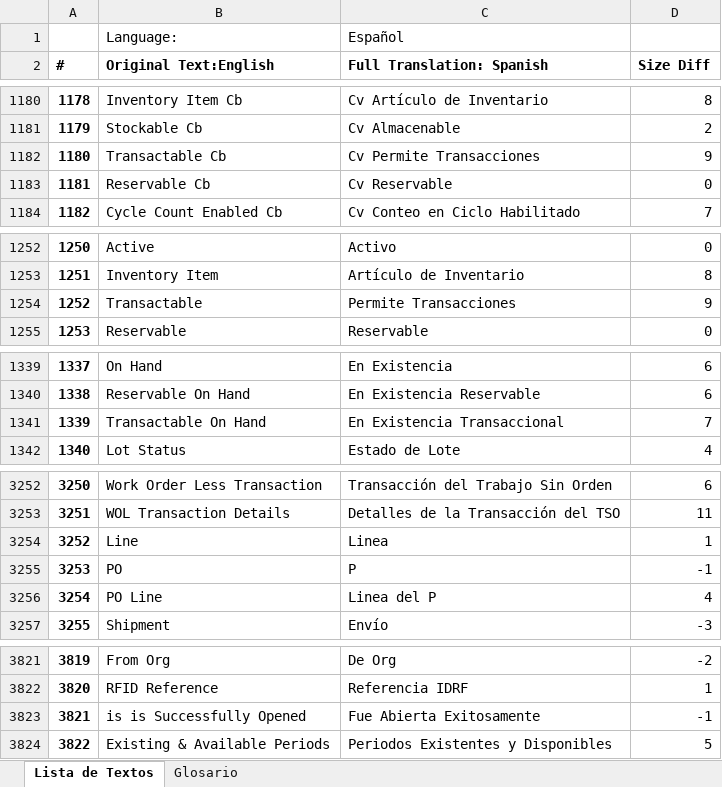
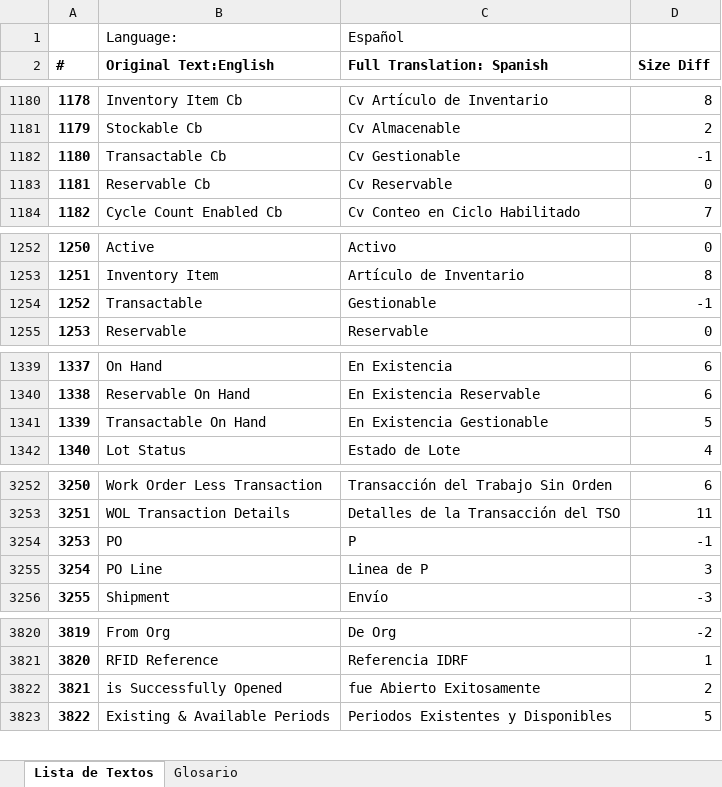
Before and after one commit to inoerp/inoERP, an Excel workbook: inoerp/locale/docs/English_Spanish.xlsx, sheet Lista de Textos, drawn as a sheet; only a part is shown, gaps mark what is left out; values as stored, in another font and other column widths than the file's, no borders; removed rows and columns are numbered as before the commit, all else as after; the diff covers the shown part only; the diff names each change by its address in the sheet, - before the commit and + after, or states it on an @@ line.

Commit message:
More translation work
- Translation paths' titles will now be hinted translated.
- Class inv_serial_number is translated too.
- Added more terms to the translation domain files.

```diff
--- a/inoerp/locale/docs/English_Spanish.xlsx (sheet Lista de Textos)
+++ b/inoerp/locale/docs/English_Spanish.xlsx (sheet Lista de Textos)
-C1182 (Full Translation: Spanish): Cv Permite Transacciones
+C1182 (Full Translation: Spanish): Cv Gestionable
-D1182 (Size Diff): 9
+D1182 (Size Diff): -1
-C1254 (Full Translation: Spanish): Permite Transacciones
+C1254 (Full Translation: Spanish): Gestionable
-D1254 (Size Diff): 9
+D1254 (Size Diff): -1
-C1341 (Full Translation: Spanish): En Existencia Transaccional
+C1341 (Full Translation: Spanish): En Existencia Gestionable
-D1341 (Size Diff): 7
+D1341 (Size Diff): 5
-row 3254: 3252 | Line | Linea | 1
-C3255 (Full Translation: Spanish): Linea del P
+C3255 (Full Translation: Spanish): Linea de P
-D3255 (Size Diff): 4
+D3255 (Size Diff): 3
-row 3823: 3821 | is is Successfully Opened | Fue Abierta Exitosamente | -1
+row 3822: 3821 | is Successfully Opened | fue Abierto Exitosamente | 2
```
Also changed, not shown: 22 added rows, 1 removed row and 5 edited cells elsewhere in this sheet, formulas that keep their value, inoerp/locale/es_MX/English_Spanish.xlsx, 38 other files.
